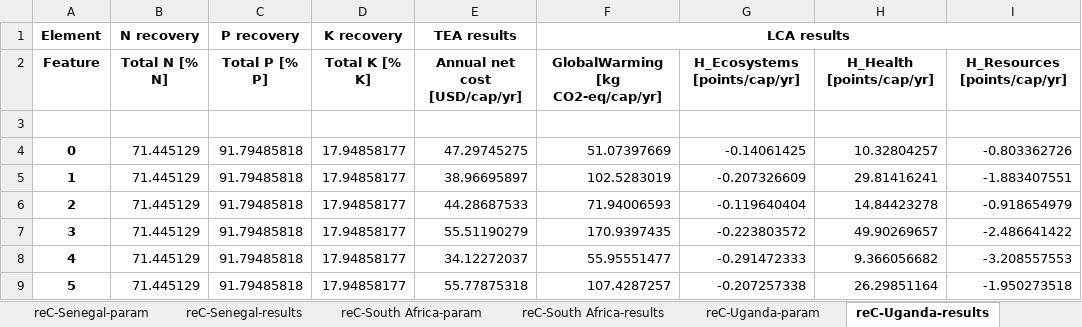
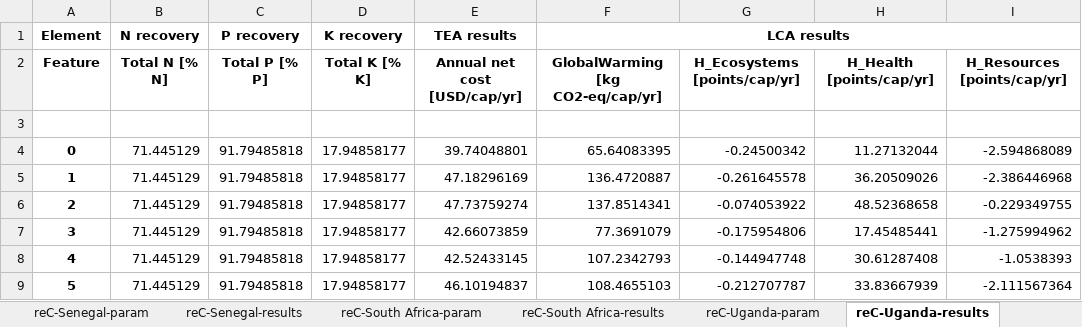
Before and after one commit to QSD-Group/DMsan, an Excel workbook: dmsan/reclaimer/scores/simulated_uncertainties.xlsx, sheet reC-Uganda-results, drawn as a sheet; only a part is shown; values as stored, in another font and other column widths than the file's, no borders; the diff covers the shown part only; the diff names each change by its address in the sheet, - before the commit and + after, or states it on an @@ line.

Commit message:
update results after fixing bugs in EXPOsan

```diff
--- a/dmsan/reclaimer/scores/simulated_uncertainties.xlsx (sheet reC-Uganda-results)
+++ b/dmsan/reclaimer/scores/simulated_uncertainties.xlsx (sheet reC-Uganda-results)
-E4 (TEA results): 47.29745275
+E4 (TEA results): 39.74048801
-F4 (LCA results): 51.07397669
+F4 (LCA results): 65.64083395
-G4: -0.14061425
+G4: -0.24500342
-H4: 10.32804257
+H4: 11.27132044
-I4: -0.803362726
+I4: -2.594868089
-E5 (TEA results): 38.96695897
+E5 (TEA results): 47.18296169
-F5 (LCA results): 102.5283019
+F5 (LCA results): 136.4720887
-G5: -0.207326609
+G5: -0.261645578
-H5: 29.81416241
+H5: 36.20509026
-I5: -1.883407551
+I5: -2.386446968
-E6 (TEA results): 44.28687533
+E6 (TEA results): 47.73759274
-F6 (LCA results): 71.94006593
+F6 (LCA results): 137.8514341
-G6: -0.119640404
+G6: -0.074053922
-H6: 14.84423278
+H6: 48.52368658
-I6: -0.918654979
+I6: -0.229349755
-E7 (TEA results): 55.51190279
+E7 (TEA results): 42.66073859
-F7 (LCA results): 170.9397435
+F7 (LCA results): 77.3691079
-G7: -0.223803572
+G7: -0.175954806
-H7: 49.90269657
+H7: 17.45485441
-I7: -2.486641422
+I7: -1.275994962
-E8 (TEA results): 34.12272037
+E8 (TEA results): 42.52433145
-F8 (LCA results): 55.95551477
+F8 (LCA results): 107.2342793
-G8: -0.291472333
+G8: -0.144947748
-H8: 9.366056682
+H8: 30.61287408
-I8: -3.208557553
+I8: -1.0538393
-E9 (TEA results): 55.77875318
+E9 (TEA results): 46.10194837
-F9 (LCA results): 107.4287257
+F9 (LCA results): 108.4655103
-G9: -0.207257338
+G9: -0.212707787
-H9: 26.29851164
+H9: 33.83667939
-I9: -1.950273518
+I9: -2.111567364
```
Also changed, not shown: 70 edited cells elsewhere in this sheet, sheet reB-Uganda-param, sheet reB-Senegal-param, sheet reB-South Africa-param, sheet reB-India-param, sheet reB-China-param, sheet reC-Uganda-param, 13 more sheets, 20 other files.
